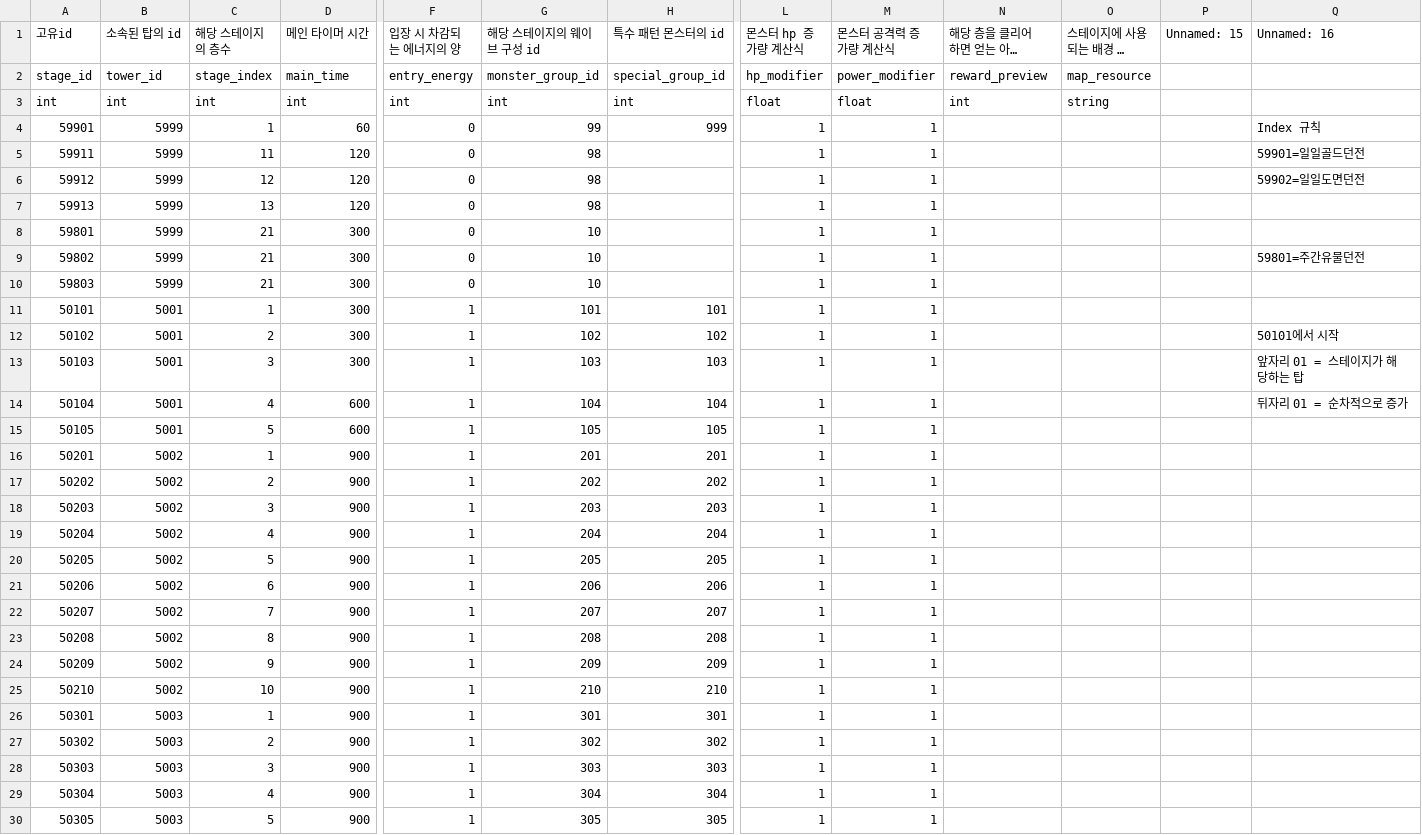
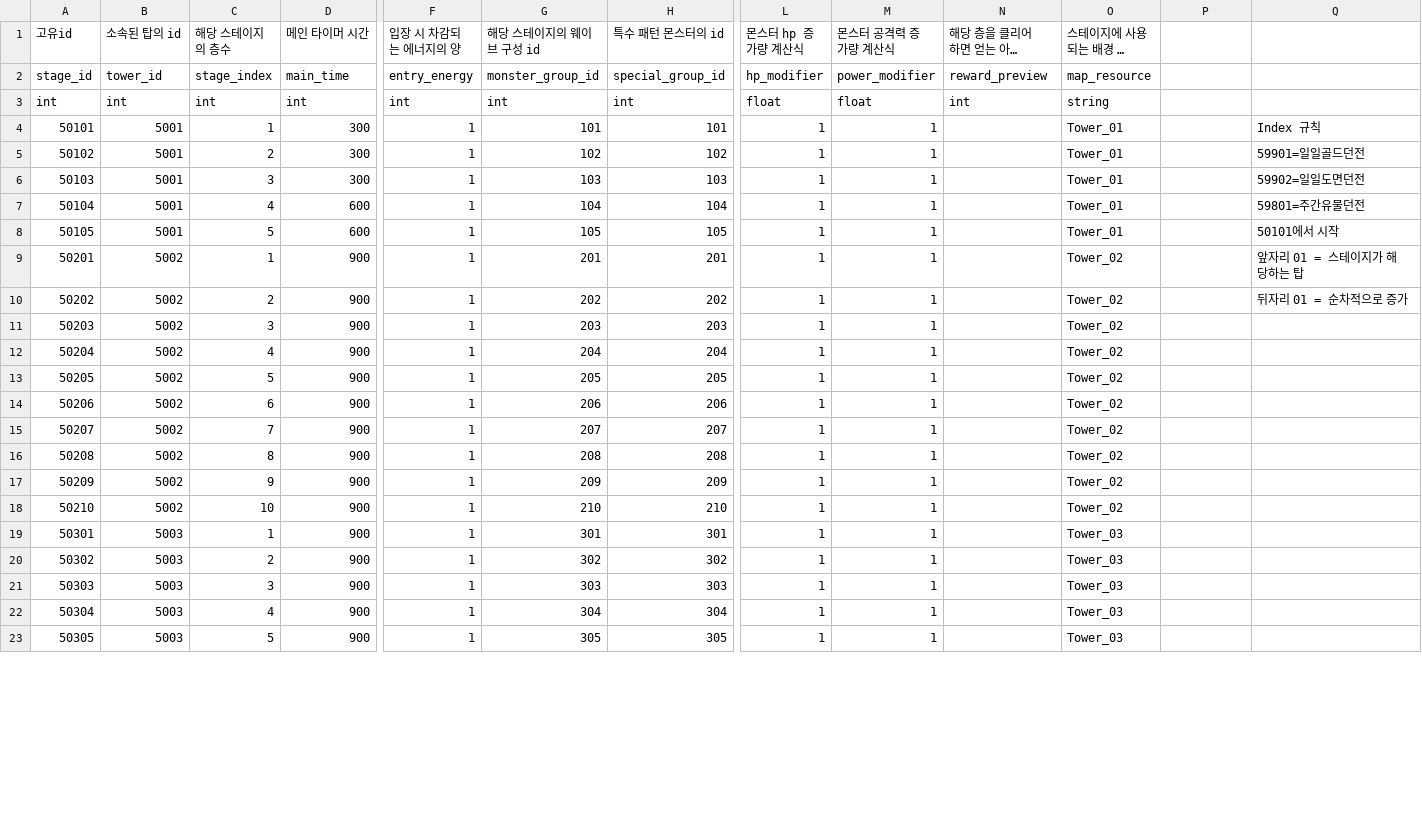
Before and after one commit to tailsClean/TailsCleaner, a CSV file: Assets/00.Resources/Resources/Data/CSV/stage/stage_table.csv, drawn as a sheet; only a part is shown, gaps mark what is left out; long unchanged cells end in …; removed rows and columns are numbered as before the commit, all else as after; rows hold the shown columns only; the diff covers the shown part only; the diff names each change by its address in the sheet, - before the commit and + after, or states it on an @@ line.

Commit message:
[chore]Edit StageTableSo
StageTableSo에 Map_Resource적용

```diff
--- a/Assets/00.Resources/Resources/Data/CSV/stage/stage_table.csv
+++ b/Assets/00.Resources/Resources/Data/CSV/stage/stage_table.csv
-P1: Unnamed: 15
+P1: (empty)
-Q1: Unnamed: 16
+Q1: (empty)
-row 4: 59901 | 5999 | 1 | 60 | 0 | 99 | 999 | 1 | 1 |  |  |  | Index 규칙
-row 5: 59911 | 5999 | 11 | 120 | 0 | 98 |  | 1 | 1 |  |  |  | 59901=일일골드던전
-row 6: 59912 | 5999 | 12 | 120 | 0 | 98 |  | 1 | 1 |  |  |  | 59902=일일도면던전
-row 7: 59913 | 5999 | 13 | 120 | 0 | 98 |  | 1 | 1
-row 8: 59801 | 5999 | 21 | 300 | 0 | 10 |  | 1 | 1
-row 9: 59802 | 5999 | 21 | 300 | 0 | 10 |  | 1 | 1 |  |  |  | 59801=주간유물던전
-row 10: 59803 | 5999 | 21 | 300 | 0 | 10 |  | 1 | 1
-O4:O8 (스테이지에 사용되는 배경 리소스): (empty)
+O4:O8 (스테이지에 사용되는 배경 리소스): Tower_01
-Q4: (empty)
+Q4: Index 규칙
-Q5: 50101에서 시작
+Q5: 59901=일일골드던전
-Q6: 앞자리 01 = 스테이지가 해당하는 탑
+Q6: 59902=일일도면던전
-Q7: 뒤자리 01 = 순차적으로 증가
+Q7: 59801=주간유물던전
-Q8: (empty)
+Q8: 50101에서 시작
-O9:O18 (스테이지에 사용되는 배경 리소스): (empty)
+O9:O18 (스테이지에 사용되는 배경 리소스): Tower_02
-Q9: (empty)
+Q9: 앞자리 01 = 스테이지가 해당하는 탑
-Q10: (empty)
+Q10: 뒤자리 01 = 순차적으로 증가
-O19:O23 (스테이지에 사용되는 배경 리소스): (empty)
+O19:O23 (스테이지에 사용되는 배경 리소스): Tower_03
```
Also changed, not shown: 45 edited cells elsewhere in this file, 22 other files.
